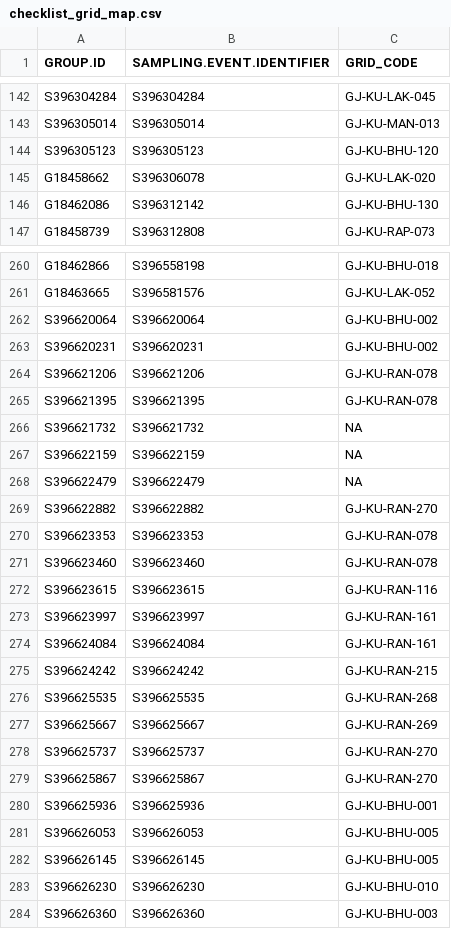
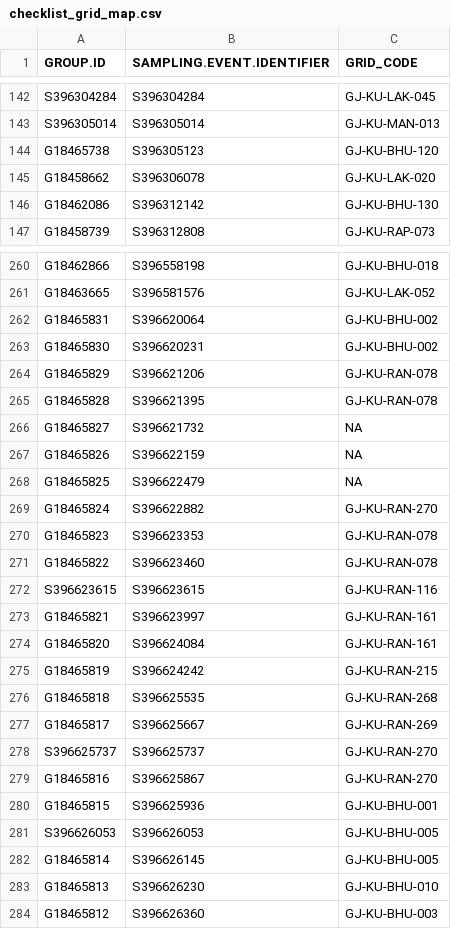
Before and after one commit to birdcountindia/pmc-dashboard, a CSV file: years/2026/checklist_grid_map.csv, drawn as a sheet; only a part is shown, gaps mark what is left out.

```diff
--- a/years/2026/checklist_grid_map.csv
+++ b/years/2026/checklist_grid_map.csv
@@ -143,3 +143,3 @@ S396304284,S396304284,GJ-KU-LAK-045
 S396305014,S396305014,GJ-KU-MAN-013
-S396305123,S396305123,GJ-KU-BHU-120
+G18465738,S396305123,GJ-KU-BHU-120
 G18458662,S396306078,GJ-KU-LAK-020
@@ -261,24 +261,24 @@ G18462866,S396558198,GJ-KU-BHU-018
 G18463665,S396581576,GJ-KU-LAK-052
-S396620064,S396620064,GJ-KU-BHU-002
-S396620231,S396620231,GJ-KU-BHU-002
-S396621206,S396621206,GJ-KU-RAN-078
-S396621395,S396621395,GJ-KU-RAN-078
-S396621732,S396621732,NA
-S396622159,S396622159,NA
-S396622479,S396622479,NA
-S396622882,S396622882,GJ-KU-RAN-270
-S396623353,S396623353,GJ-KU-RAN-078
-S396623460,S396623460,GJ-KU-RAN-078
+G18465831,S396620064,GJ-KU-BHU-002
+G18465830,S396620231,GJ-KU-BHU-002
+G18465829,S396621206,GJ-KU-RAN-078
+G18465828,S396621395,GJ-KU-RAN-078
+G18465827,S396621732,NA
+G18465826,S396622159,NA
+G18465825,S396622479,NA
+G18465824,S396622882,GJ-KU-RAN-270
+G18465823,S396623353,GJ-KU-RAN-078
+G18465822,S396623460,GJ-KU-RAN-078
 S396623615,S396623615,GJ-KU-RAN-116
-S396623997,S396623997,GJ-KU-RAN-161
-S396624084,S396624084,GJ-KU-RAN-161
-S396624242,S396624242,GJ-KU-RAN-215
-S396625535,S396625535,GJ-KU-RAN-268
-S396625667,S396625667,GJ-KU-RAN-269
+G18465821,S396623997,GJ-KU-RAN-161
+G18465820,S396624084,GJ-KU-RAN-161
+G18465819,S396624242,GJ-KU-RAN-215
+G18465818,S396625535,GJ-KU-RAN-268
+G18465817,S396625667,GJ-KU-RAN-269
 S396625737,S396625737,GJ-KU-RAN-270
-S396625867,S396625867,GJ-KU-RAN-270
-S396625936,S396625936,GJ-KU-BHU-001
+G18465816,S396625867,GJ-KU-RAN-270
+G18465815,S396625936,GJ-KU-BHU-001
 S396626053,S396626053,GJ-KU-BHU-005
-S396626145,S396626145,GJ-KU-BHU-005
-S396626230,S396626230,GJ-KU-BHU-010
-S396626360,S396626360,GJ-KU-BHU-003
+G18465814,S396626145,GJ-KU-BHU-005
+G18465813,S396626230,GJ-KU-BHU-010
+G18465812,S396626360,GJ-KU-BHU-003
```
Also changed, not shown: years/2026/nonprotocol/checklist_grid_map.csv, years/2026/protocol/checklist_grid_map.csv, 25 other files.
